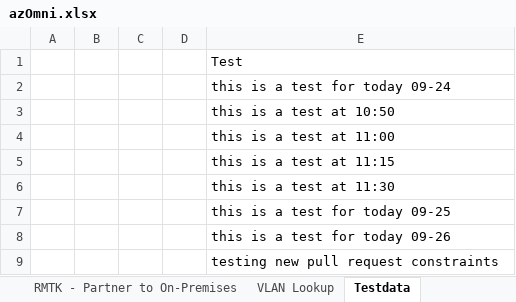
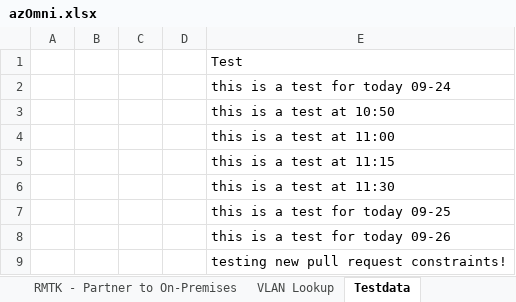
Before and after one commit to glsheerin/MTtest, an Excel workbook: azOmni.xlsx, sheet Testdata, drawn as a sheet; values as stored, in another font and other column widths than the file's, no borders; the diff names each change by its address in the sheet, - before the commit and + after, or states it on an @@ line.

Commit message:
9/26 testing new pull/commit request changes with !

```diff
--- a/azOmni.xlsx (sheet Testdata)
+++ b/azOmni.xlsx (sheet Testdata)
-E9: testing new pull request constraints
+E9: testing new pull request constraints!
```
